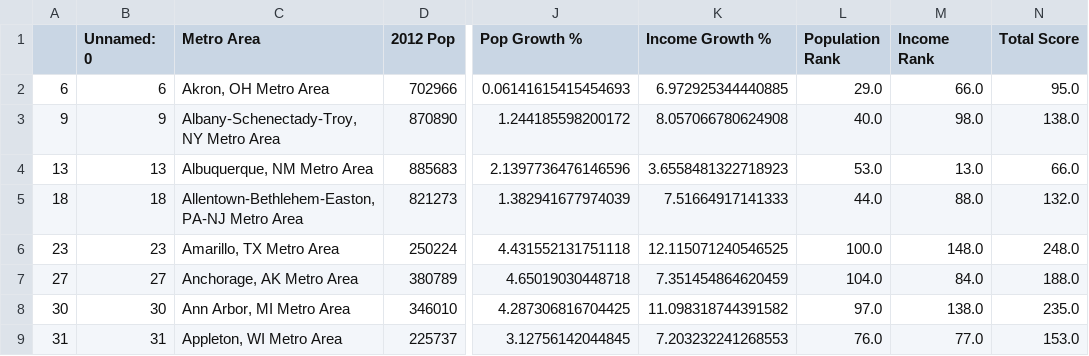
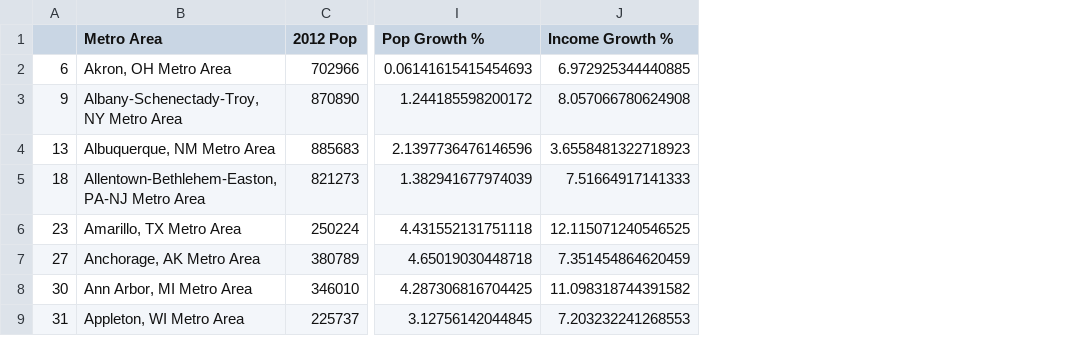
Before and after one commit to woodfin8/ProjectOne, a CSV file: Census_N.csv, drawn as a sheet; only a part is shown, gaps mark what is left out; the diff names each change by its address in the sheet, - before the commit and + after, or states it on an @@ line.

```diff
--- a/Census_N.csv
+++ b/Census_N.csv
-column B (Unnamed: 0), rows 2-9: 6 | 9 | 13 | 18 | 23 | 27 | 30 | 31
-column L (Population Rank), rows 2-9: 29.0 | 40.0 | 53.0 | 44.0 | 100.0 | 104.0 | 97.0 | 76.0
-column M (Income Rank), rows 2-9: 66.0 | 98.0 | 13.0 | 88.0 | 148.0 | 84.0 | 138.0 | 77.0
-column N (Total Score), rows 2-9: 95.0 | 138.0 | 66.0 | 132.0 | 248.0 | 188.0 | 235.0 | 153.0
```
Also changed, not shown: Pop_N1.csv, 10 other files.
